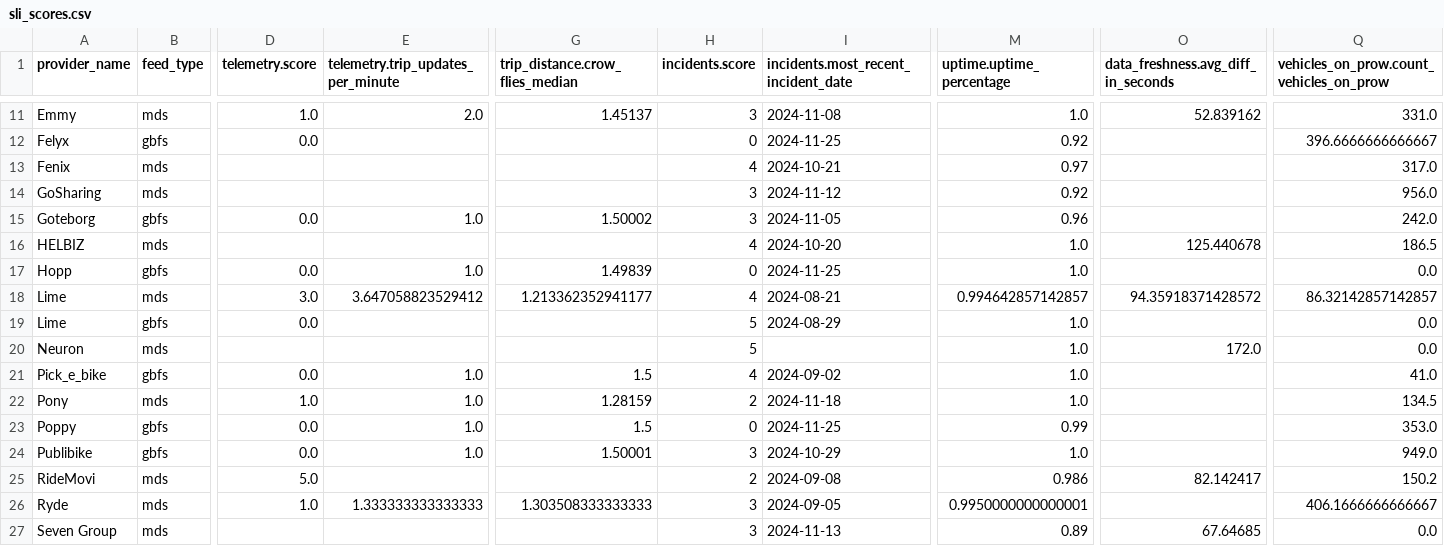
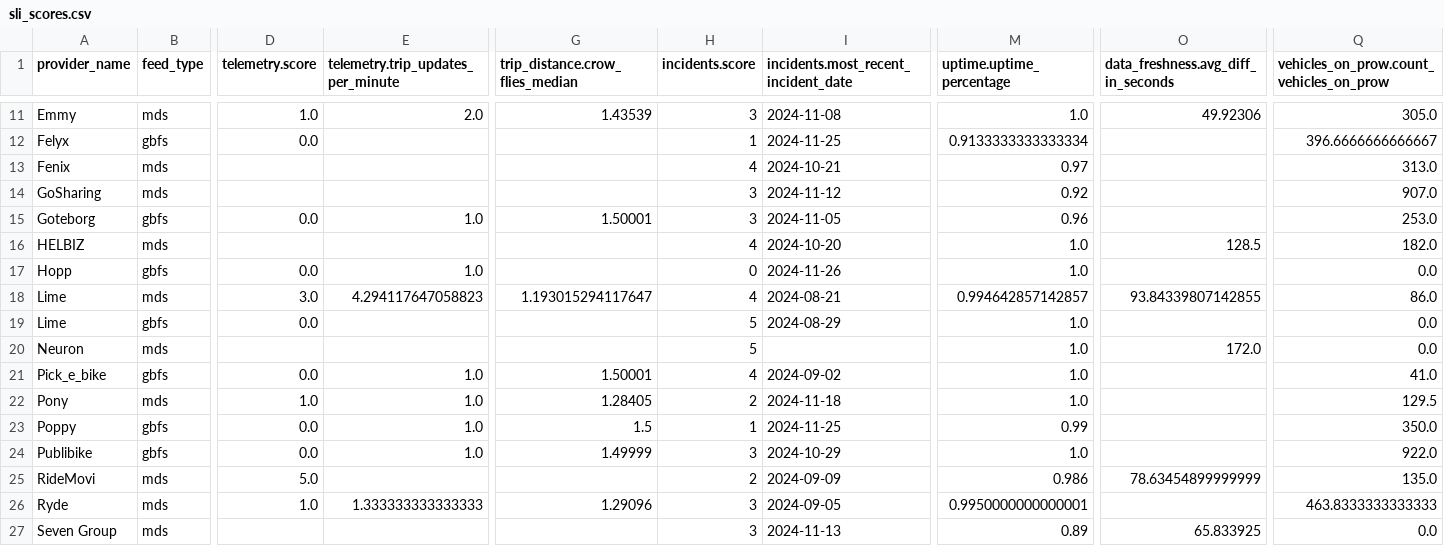
Before and after one commit to vianova-io/sli_feeds, a CSV file: sli_scores.csv, drawn as a sheet; only a part is shown, gaps mark what is left out; the diff covers the shown part only; the diff names each change by its address in the sheet, - before the commit and + after, or states it on an @@ line.

```diff
--- a/sli_scores.csv
+++ b/sli_scores.csv
-G11 (trip_distance.crow_flies_median): 1.45137
+G11 (trip_distance.crow_flies_median): 1.43539
-O11: 52.839162
+O11: 49.92306
-Q11: 331.0
+Q11: 305.0
-H12 (incidents.score): 0
+H12 (incidents.score): 1
-M12 (uptime.uptime_percentage): 0.92
+M12 (uptime.uptime_percentage): 0.9133333333333334
-Q13: 317.0
+Q13: 313.0
-Q14: 956.0
+Q14: 907.0
-G15 (trip_distance.crow_flies_median): 1.50002
+G15 (trip_distance.crow_flies_median): 1.50001
-Q15: 242.0
+Q15: 253.0
-O16: 125.440678
+O16: 128.5
-Q16: 186.5
+Q16: 182.0
-G17 (trip_distance.crow_flies_median): 1.49839
+G17 (trip_distance.crow_flies_median): (empty)
-I17: 2024-11-25
+I17: 2024-11-26
-E18: 3.647058823529412
+E18: 4.294117647058823
-G18 (trip_distance.crow_flies_median): 1.213362352941177
+G18 (trip_distance.crow_flies_median): 1.193015294117647
-O18: 94.35918371428572
+O18: 93.84339807142855
-Q18: 86.32142857142857
+Q18: 86.0
-G21 (trip_distance.crow_flies_median): 1.5
+G21 (trip_distance.crow_flies_median): 1.50001
-G22 (trip_distance.crow_flies_median): 1.28159
+G22 (trip_distance.crow_flies_median): 1.28405
-Q22: 134.5
+Q22: 129.5
-H23 (incidents.score): 0
+H23 (incidents.score): 1
-Q23: 353.0
+Q23: 350.0
-G24 (trip_distance.crow_flies_median): 1.50001
+G24 (trip_distance.crow_flies_median): 1.49999
-Q24: 949.0
+Q24: 922.0
-I25: 2024-09-08
+I25: 2024-09-09
-O25: 82.142417
+O25: 78.63454899999999
-Q25: 150.2
+Q25: 135.0
-G26 (trip_distance.crow_flies_median): 1.303508333333333
+G26 (trip_distance.crow_flies_median): 1.29096
-Q26: 406.1666666666667
+Q26: 463.8333333333333
-O27: 67.64685
+O27: 65.833925
```
Also changed, not shown: 2 added rows, 2 removed rows and 45 edited cells elsewhere in this file, 1 other file.
